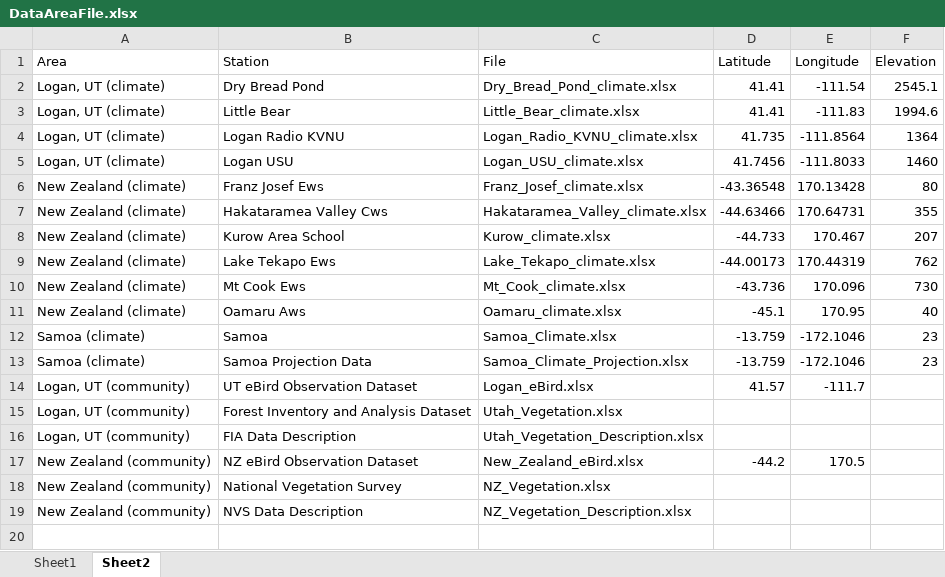
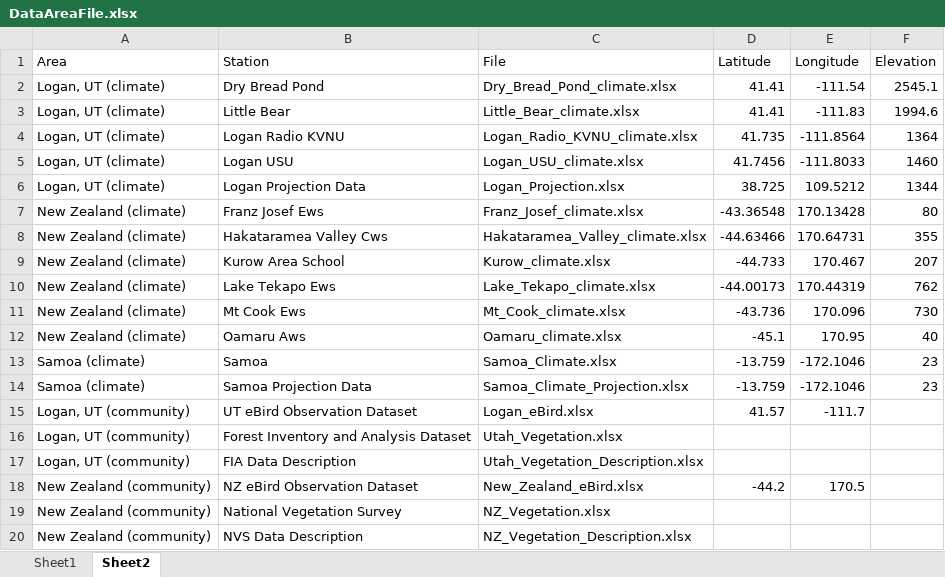
Before and after one commit to climateBrowser/climate_browser, an Excel workbook: data/DataAreaFile.xlsx, sheet Sheet2, drawn as a sheet; values as stored, in another font and other column widths than the file's, no borders; the diff names each change by its address in the sheet, - before the commit and + after, or states it on an @@ line.

Commit message:
Added Logan Projection

```diff
--- a/data/DataAreaFile.xlsx (sheet Sheet2)
+++ b/data/DataAreaFile.xlsx (sheet Sheet2)
+row 6: Logan, UT (climate) | Logan Projection Data | Logan_Projection.xlsx | 38.725 | 109.5212 | 1344
```
Also changed, not shown: 2 other files.
